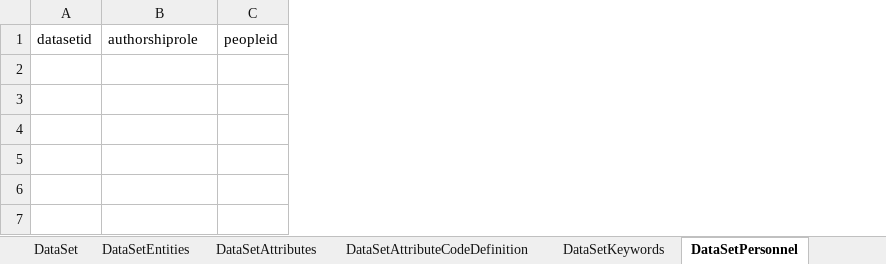
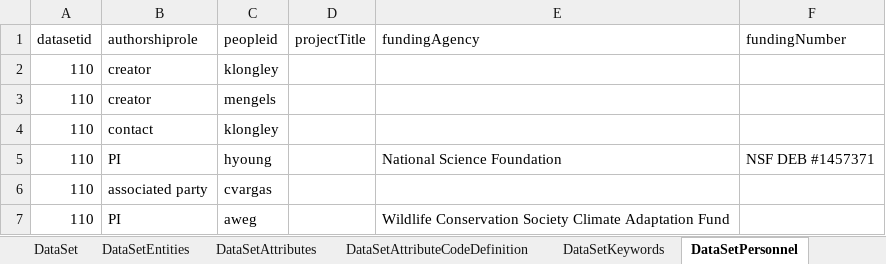
Before and after one commit to padl-project/longley-wood-spatial-data, an Excel workbook: 4.project.110/Metadata.xlsx, sheet DataSetPersonnel, drawn as a sheet; values as stored, in another font and other column widths than the file's, no borders; the diff names each change by its address in the sheet, - before the commit and + after, or states it on an @@ line.

```diff
--- a/4.project.110/Metadata.xlsx (sheet DataSetPersonnel)
+++ b/4.project.110/Metadata.xlsx (sheet DataSetPersonnel)
+column D (projectTitle), empty
+column E (fundingAgency), empty
+column F (fundingNumber), empty
+row 2: 110 | creator | klongley
+row 3: 110 | creator | mengels
+row 4: 110 | contact | klongley
+row 5: 110 | PI | hyoung |  | National Science Foundation | NSF DEB #1457371
+row 6: 110 | associated party | cvargas
+row 7: 110 | PI | aweg |  | Wildlife Conservation Society Climate Adaptation Fund
```
Also changed, not shown: sheet DataSetAttributes, sheet DataSetAttributeCodeDefinition, sheet DataSet, sheet DataSetEntities, sheet DataSetKeywords, sheet ListUnitDictionary, 1 more sheet, 6 other files.
